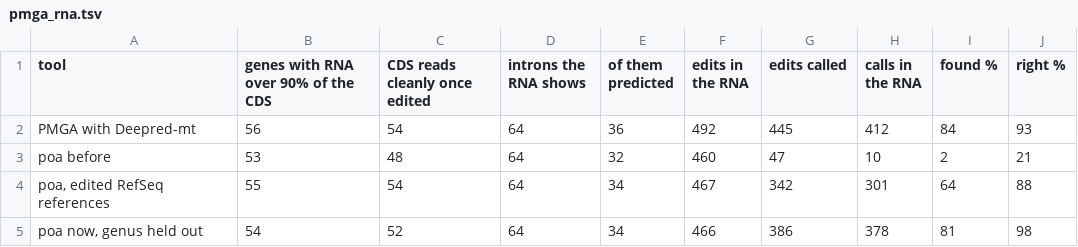
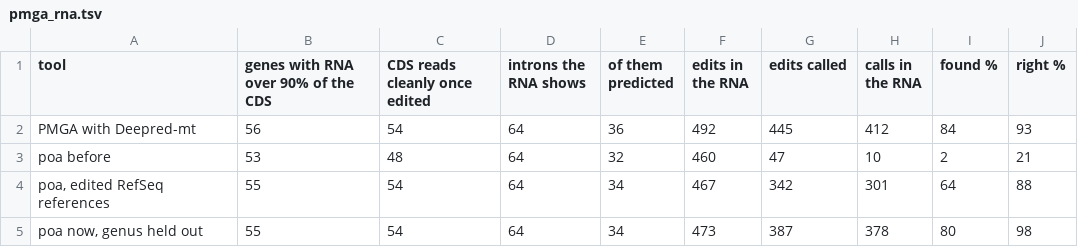
Before and after one commit to Euphrasiologist/poa, a TSV file: reports/data/pmga_rna.tsv, drawn as a sheet.

```diff
--- a/reports/data/pmga_rna.tsv
+++ b/reports/data/pmga_rna.tsv
@@ -4,2 +4,2 @@ poa before	53	48	64	32	460	47	10	2	21
 poa, edited RefSeq references	55	54	64	34	467	342	301	64	88
-poa now, genus held out	54	52	64	34	466	386	378	81	98
+poa now, genus held out	55	54	64	34	473	387	378	80	98
```
Also changed, not shown: reports/data/pmga_edits.tsv, reports/data/pmga_structure.tsv, 3 other files.
